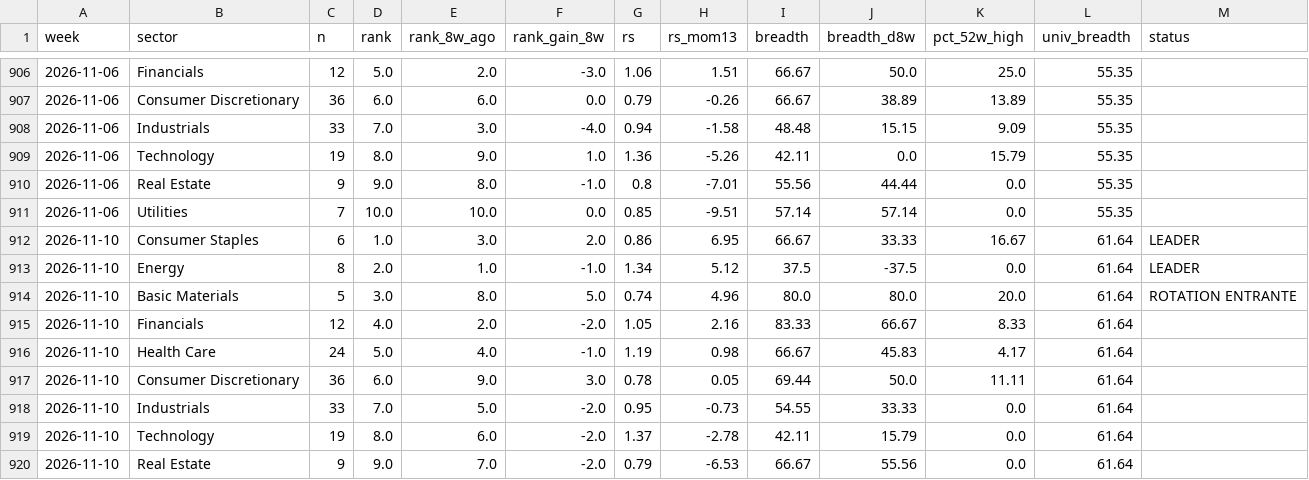
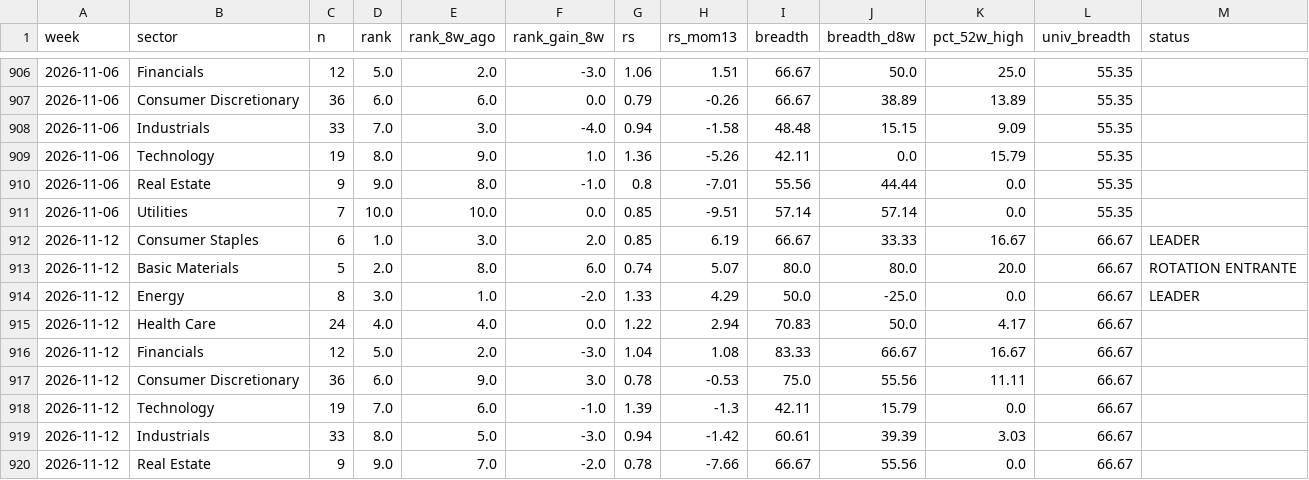
Before and after one commit to BackupBackupFede/ROTATION, a CSV file: history_fr.csv, drawn as a sheet; only a part is shown, gaps mark what is left out; the diff covers the shown part only.

```diff
--- a/history_fr.csv
+++ b/history_fr.csv
@@ -911,10 +911,10 @@
 2026-11-06,Utilities,7,10.0,10.0,0.0,0.85,-9.51,57.14,57.14,0.0,55.35,
-2026-11-10,Consumer Staples,6,1.0,3.0,2.0,0.86,6.95,66.67,33.33,16.67,61.64,LEADER
-2026-11-10,Energy,8,2.0,1.0,-1.0,1.34,5.12,37.5,-37.5,0.0,61.64,LEADER
-2026-11-10,Basic Materials,5,3.0,8.0,5.0,0.74,4.96,80.0,80.0,20.0,61.64,ROTATION ENTRANTE
-2026-11-10,Financials,12,4.0,2.0,-2.0,1.05,2.16,83.33,66.67,8.33,61.64,
-2026-11-10,Health Care,24,5.0,4.0,-1.0,1.19,0.98,66.67,45.83,4.17,61.64,
-2026-11-10,Consumer Discretionary,36,6.0,9.0,3.0,0.78,0.05,69.44,50.0,11.11,61.64,
-2026-11-10,Industrials,33,7.0,5.0,-2.0,0.95,-0.73,54.55,33.33,0.0,61.64,
-2026-11-10,Technology,19,8.0,6.0,-2.0,1.37,-2.78,42.11,15.79,0.0,61.64,
-2026-11-10,Real Estate,9,9.0,7.0,-2.0,0.79,-6.53,66.67,55.56,0.0,61.64,
+2026-11-12,Consumer Staples,6,1.0,3.0,2.0,0.85,6.19,66.67,33.33,16.67,66.67,LEADER
+2026-11-12,Basic Materials,5,2.0,8.0,6.0,0.74,5.07,80.0,80.0,20.0,66.67,ROTATION ENTRANTE
+2026-11-12,Energy,8,3.0,1.0,-2.0,1.33,4.29,50.0,-25.0,0.0,66.67,LEADER
+2026-11-12,Health Care,24,4.0,4.0,0.0,1.22,2.94,70.83,50.0,4.17,66.67,
+2026-11-12,Financials,12,5.0,2.0,-3.0,1.04,1.08,83.33,66.67,16.67,66.67,
+2026-11-12,Consumer Discretionary,36,6.0,9.0,3.0,0.78,-0.53,75.0,55.56,11.11,66.67,
+2026-11-12,Technology,19,7.0,6.0,-1.0,1.39,-1.3,42.11,15.79,0.0,66.67,
+2026-11-12,Industrials,33,8.0,5.0,-3.0,0.94,-1.42,60.61,39.39,3.03,66.67,
+2026-11-12,Real Estate,9,9.0,7.0,-2.0,0.78,-7.66,66.67,55.56,0.0,66.67,
```
Also changed, not shown: 7 edited cells elsewhere in this file, history_us.csv, 2 other files.
